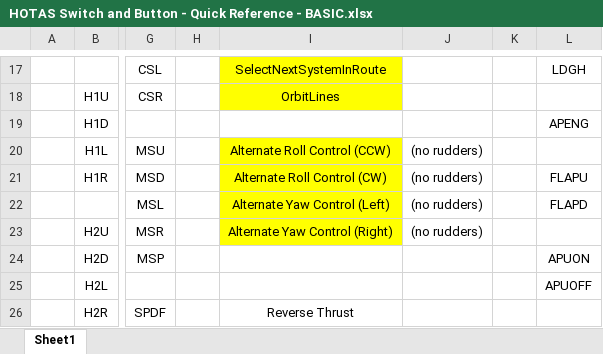
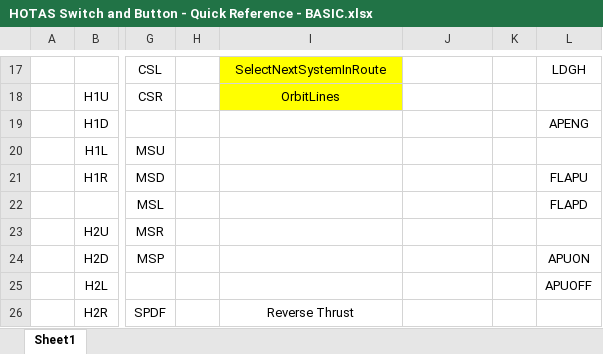
Before and after one commit to ClickerNZ/ED_TargetScript-502, an Excel workbook: Maps/HOTAS Switch and Button - Quick Reference - BASIC.xlsx, sheet Sheet1, drawn as a sheet; only a part is shown, gaps mark what is left out; values as stored, in another font and other column widths than the file's, no borders; the diff names each change by its address in the sheet, - before the commit and + after, or states it on an @@ line.

```diff
--- a/Maps/HOTAS Switch and Button - Quick Reference - BASIC.xlsx (sheet Sheet1)
+++ b/Maps/HOTAS Switch and Button - Quick Reference - BASIC.xlsx (sheet Sheet1)
-I20: Alternate Roll Control (CCW)
+I20: (empty)
-I20:I23 fill: #FFFF00
+I20:I23 fill: none
-J20:J23: (no rudders)
+J20:J23: (empty)
-I21: Alternate Roll Control (CW)
+I21: (empty)
-I22: Alternate Yaw Control (Left)
+I22: (empty)
-I23: Alternate Yaw Control (Right)
+I23: (empty)
```
Also changed, not shown: Maps/HOTAS Switch and Button - Quick Reference - FULL.xlsx.
